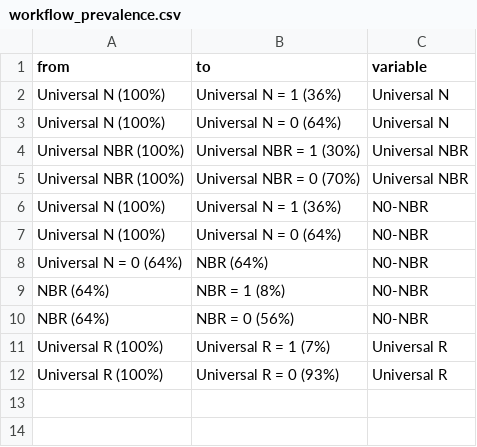
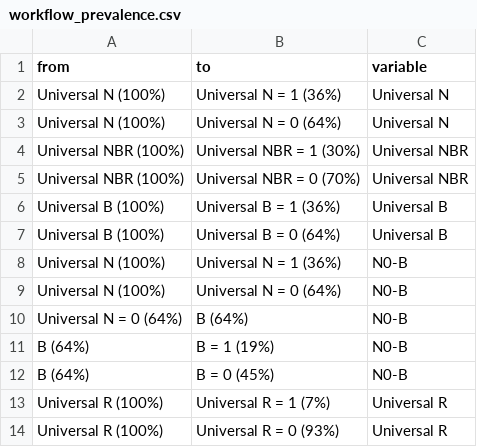
Before and after one commit to herdiantrisufriyana/asd_pred, a CSV file: inst/extdata/workflow_prevalence.csv, drawn as a sheet.

Commit message:
Add the latest models.

```diff
--- a/inst/extdata/workflow_prevalence.csv
+++ b/inst/extdata/workflow_prevalence.csv
@@ -5,7 +5,9 @@ from,to,variable
 "Universal NBR (100%)","Universal NBR = 0 (70%)",Universal NBR
-"Universal N (100%)","Universal N = 1 (36%)",N0-NBR
-"Universal N (100%)","Universal N = 0 (64%)",N0-NBR
-"Universal N = 0 (64%)","NBR (64%)",N0-NBR
-"NBR (64%)","NBR = 1 (8%)",N0-NBR
-"NBR (64%)","NBR = 0 (56%)",N0-NBR
+"Universal B (100%)","Universal B = 1 (36%)",Universal B
+"Universal B (100%)","Universal B = 0 (64%)",Universal B
+"Universal N (100%)","Universal N = 1 (36%)",N0-B
+"Universal N (100%)","Universal N = 0 (64%)",N0-B
+"Universal N = 0 (64%)","B (64%)",N0-B
+"B (64%)","B = 1 (19%)",N0-B
+"B (64%)","B = 0 (45%)",N0-B
 "Universal R (100%)","Universal R = 1 (7%)",Universal R
```
